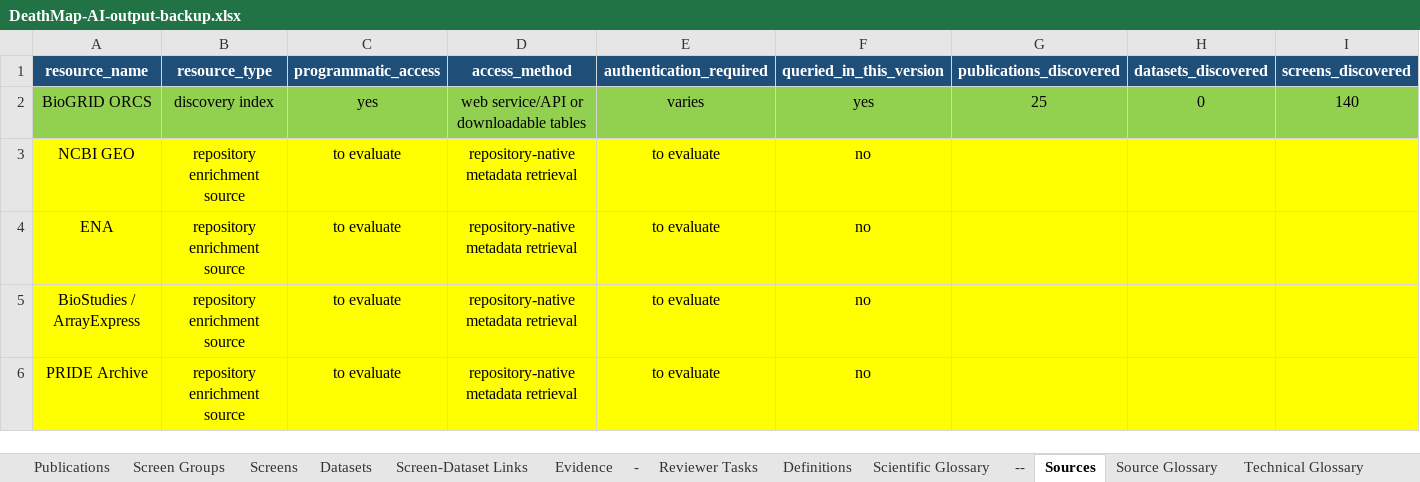
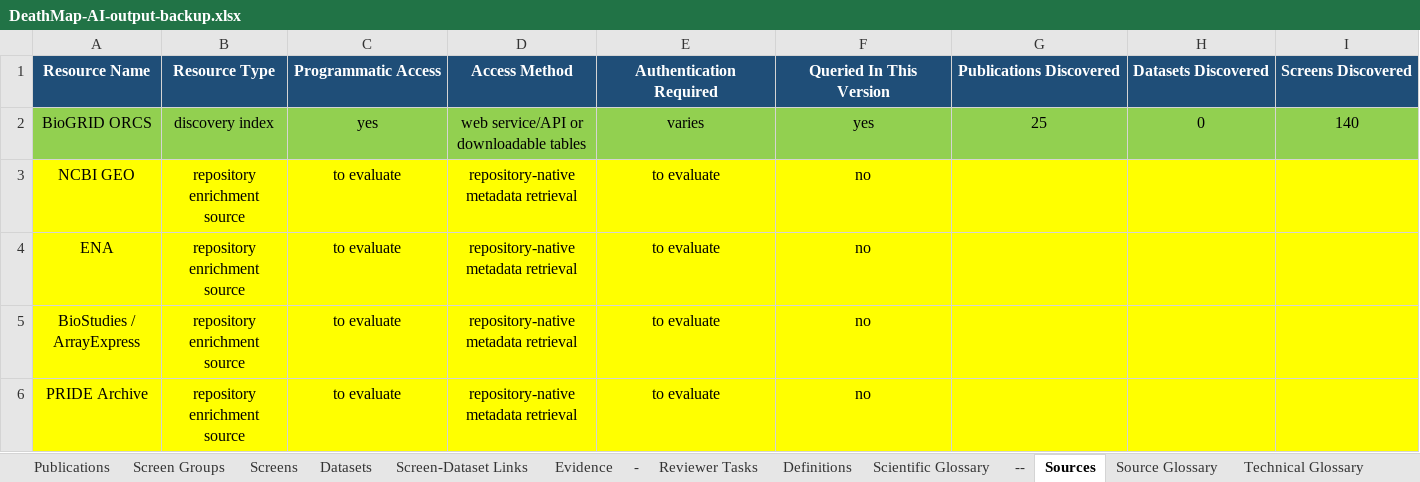
Before and after one commit to AWEyre7147/deathmap-ai, an Excel workbook: data/templates/DeathMap-AI-output-backup.xlsx, sheet Sources, drawn as a sheet; only a part is shown; values as stored, in another font and other column widths than the file's, no borders; table styles not drawn; removed rows and columns are numbered as before the commit, all else as after; rows hold the shown columns only; the diff names each change by its address in the sheet, - before the commit and + after, or states it on an @@ line.

```diff
--- a/data/templates/DeathMap-AI-output-backup.xlsx (sheet Sources)
+++ b/data/templates/DeathMap-AI-output-backup.xlsx (sheet Sources)
-row 1: resource_name | resource_type | programmatic_access | access_method | authentication_required | queried_in_this_version | publications_discovered | datasets_discovered | screens_discovered
+row 1: Resource Name | Resource Type | Programmatic Access | Access Method | Authentication Required | Queried In This Version | Publications Discovered | Datasets Discovered | Screens Discovered
```
Also changed, not shown: sheet Pipeline Glossary, sheet Scientific Glossary, sheet Source Glossary, sheet Technical Glossary, sheet Screens, sheet Datasets, 6 more sheets, data/templates/BioStudies-ArrayExpress-Enrichment.xlsx, data/templates/DeathMap-AI-output.xlsx, 50 other files.
